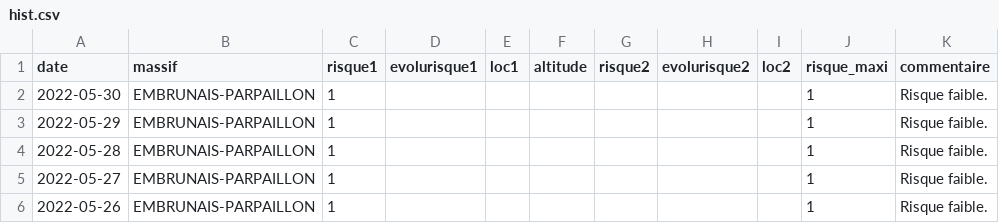
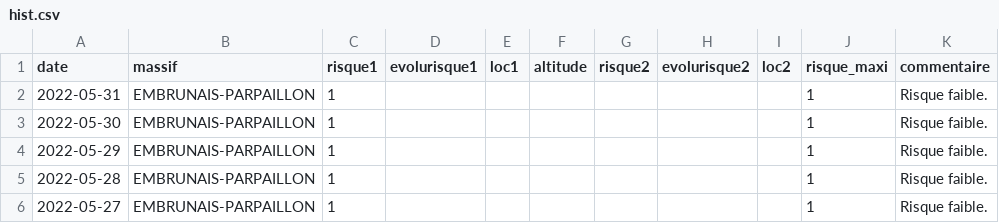
Before and after one commit to qloridant/meteofrance_bra_hist, a CSV file: src/data/EMBRUNAIS-PARPAILLON/hist.csv, drawn as a sheet; only a part is shown; the shorter side is filled out with more unchanged rows.

Commit message:
Daily automatic file update

```diff
--- a/src/data/EMBRUNAIS-PARPAILLON/hist.csv
+++ b/src/data/EMBRUNAIS-PARPAILLON/hist.csv
@@ -1,2 +1,3 @@
 date, massif, risque1, evolurisque1, loc1, altitude, risque2, evolurisque2, loc2, risque_maxi, commentaire
+2022-05-31,EMBRUNAIS-PARPAILLON,1,,,,,,,1,Risque faible.
 2022-05-30,EMBRUNAIS-PARPAILLON,1,,,,,,,1,Risque faible.
```
